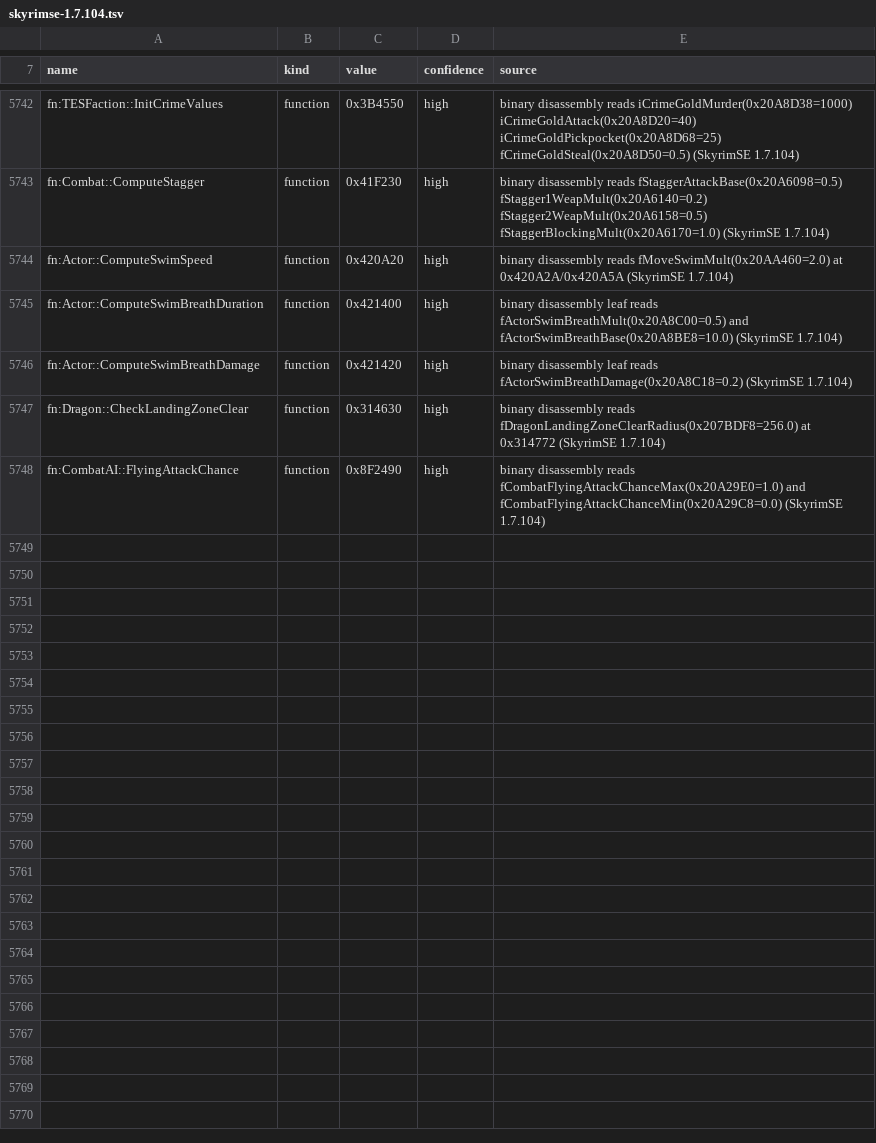
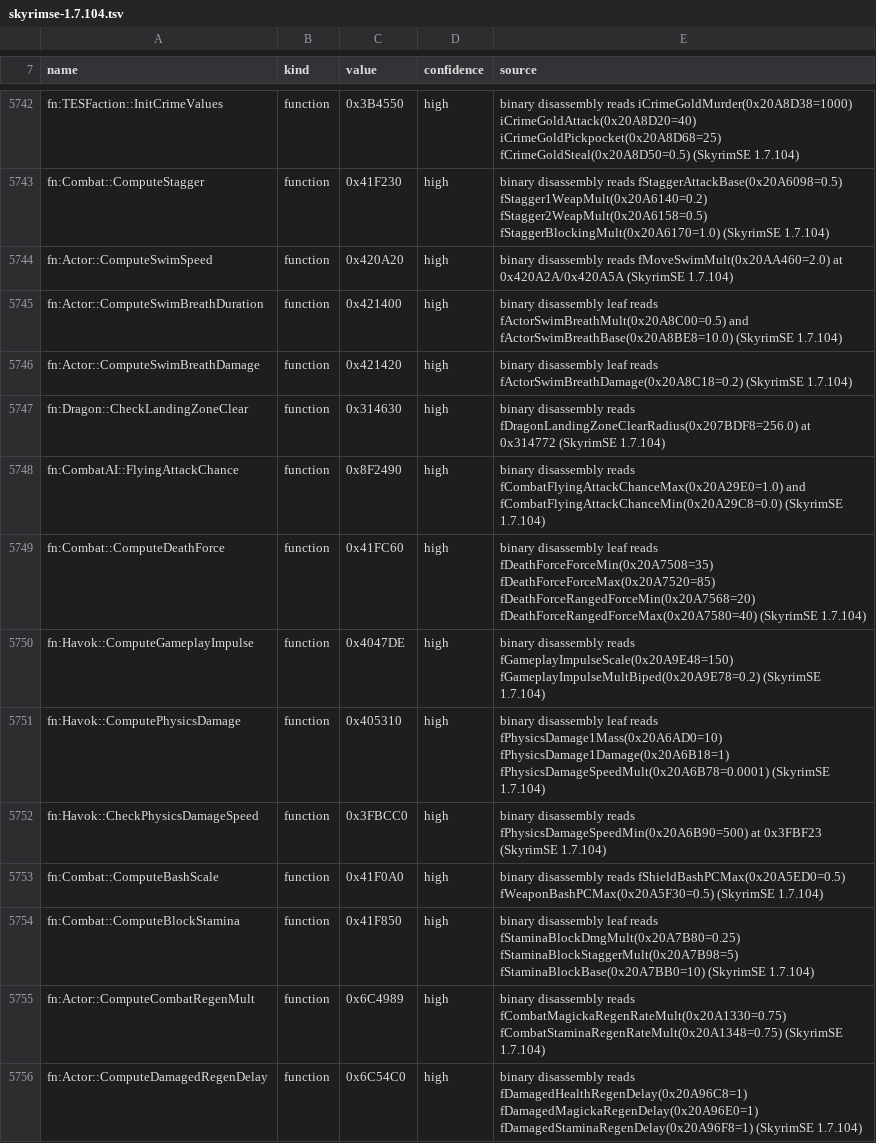
Before and after one commit to HarperZ9/raw, a TSV file: data/versions/skyrimse-1.7.104.tsv, drawn as a sheet; only a part is shown, gaps mark what is left out; the diff names each change by its address in the sheet, - before the commit and + after, or states it on an @@ line.

Commit message:
Wave 51: Live 1024-Light Clusters in Bridge/Viewer/Bench, GPU 160x90x64 Volumetric Froxels, Live Wildfire Ecosystem, 3D Wildlife Boids, Adaptive Audio Director, Physics/Block GMSTs, BuildLang Atmo/Flora & Burley SSS/Cloud-Shaft Froxels

```diff
--- a/data/versions/skyrimse-1.7.104.tsv
+++ b/data/versions/skyrimse-1.7.104.tsv
+row 5749: fn:Combat::ComputeDeathForce | function | 0x41FC60 | high | binary disassembly leaf reads fDeathForceForceMin(0x20A7508=35) fDeathForceForceMax(0x20A7520=85) fDeathForceRangedForceMin(0x20A7568=20) fDeathForceRangedForceMax(0x20A7580=40) (SkyrimSE 1.7.104)
+row 5750: fn:Havok::ComputeGameplayImpulse | function | 0x4047DE | high | binary disassembly reads fGameplayImpulseScale(0x20A9E48=150) fGameplayImpulseMultBiped(0x20A9E78=0.2) (SkyrimSE 1.7.104)
+row 5751: fn:Havok::ComputePhysicsDamage | function | 0x405310 | high | binary disassembly leaf reads fPhysicsDamage1Mass(0x20A6AD0=10) fPhysicsDamage1Damage(0x20A6B18=1) fPhysicsDamageSpeedMult(0x20A6B78=0.0001) (SkyrimSE 1.7.104)
+row 5752: fn:Havok::CheckPhysicsDamageSpeed | function | 0x3FBCC0 | high | binary disassembly reads fPhysicsDamageSpeedMin(0x20A6B90=500) at 0x3FBF23 (SkyrimSE 1.7.104)
+row 5753: fn:Combat::ComputeBashScale | function | 0x41F0A0 | high | binary disassembly reads fShieldBashPCMax(0x20A5ED0=0.5) fWeaponBashPCMax(0x20A5F30=0.5) (SkyrimSE 1.7.104)
+row 5754: fn:Combat::ComputeBlockStamina | function | 0x41F850 | high | binary disassembly leaf reads fStaminaBlockDmgMult(0x20A7B80=0.25) fStaminaBlockStaggerMult(0x20A7B98=5) fStaminaBlockBase(0x20A7BB0=10) (SkyrimSE 1.7.104)
+row 5755: fn:Actor::ComputeCombatRegenMult | function | 0x6C4989 | high | binary disassembly reads fCombatMagickaRegenRateMult(0x20A1330=0.75) fCombatStaminaRegenRateMult(0x20A1348=0.75) (SkyrimSE 1.7.104)
+row 5756: fn:Actor::ComputeDamagedRegenDelay | function | 0x6C54C0 | high | binary disassembly reads fDamagedHealthRegenDelay(0x20A96C8=1) fDamagedMagickaRegenDelay(0x20A96E0=1) fDamagedStaminaRegenDelay(0x20A96F8=1) (SkyrimSE 1.7.104)
```
Also changed, not shown: 31 other files.
